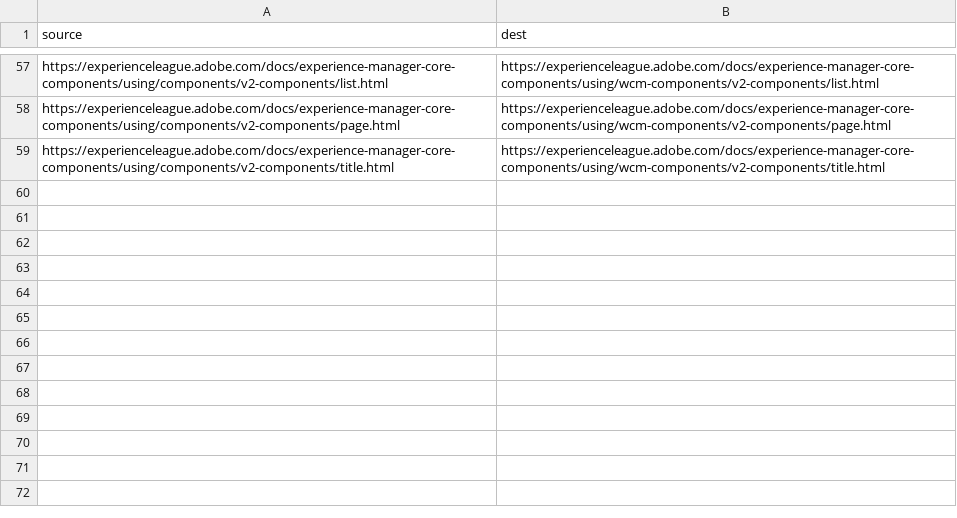
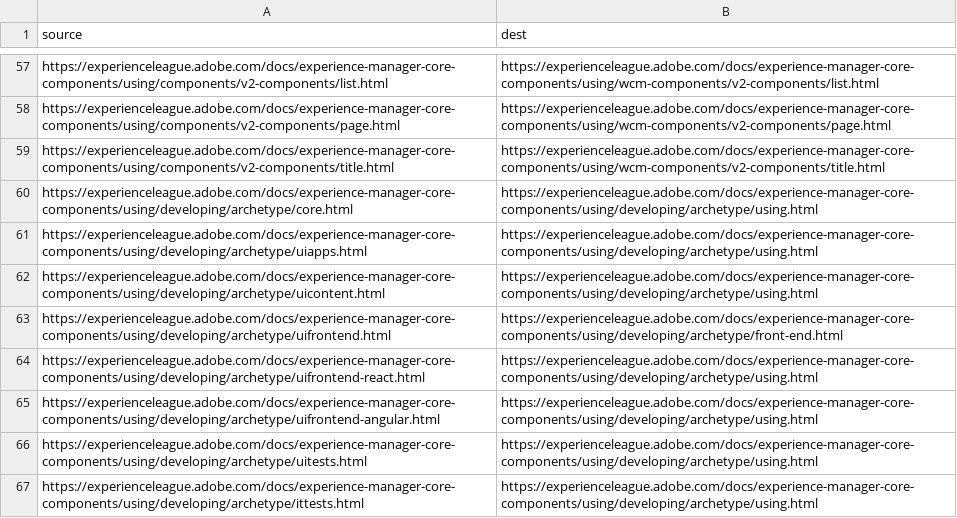
Before and after one commit to AdobeDocs/experience-manager-core-components.zh-Hant, a CSV file: redirects.csv, drawn as a sheet; only a part is shown, gaps mark what is left out.

Commit message:
Sync non localizable files for core commit 5aed197937ca527d699569df09ea3305bae98fae

```diff
--- a/redirects.csv
+++ b/redirects.csv
@@ -59 +59,9 @@ https://experienceleague.adobe.com/docs/experience-manager-core-components/using
 https://experienceleague.adobe.com/docs/experience-manager-core-components/using/components/v2-components/title.html,https://experienceleague.adobe.com/docs/experience-manager-core-components/using/wcm-components/v2-components/title.html
+https://experienceleague.adobe.com/docs/experience-manager-core-components/using/developing/archetype/core.html,https://experienceleague.adobe.com/docs/experience-manager-core-components/using/developing/archetype/using.html
+https://experienceleague.adobe.com/docs/experience-manager-core-components/using/developing/archetype/uiapps.html,https://experienceleague.adobe.com/docs/experience-manager-core-components/using/developing/archetype/using.html
+https://experienceleague.adobe.com/docs/experience-manager-core-components/using/developing/archetype/uicontent.html,https://experienceleague.adobe.com/docs/experience-manager-core-components/using/developing/archetype/using.html
+https://experienceleague.adobe.com/docs/experience-manager-core-components/using/developing/archetype/uifrontend.html,https://experienceleague.adobe.com/docs/experience-manager-core-components/using/developing/archetype/front-end.html
+https://experienceleague.adobe.com/docs/experience-manager-core-components/using/developing/archetype/uifrontend-react.html,https://experienceleague.adobe.com/docs/experience-manager-core-components/using/developing/archetype/using.html
+https://experienceleague.adobe.com/docs/experience-manager-core-components/using/developing/archetype/uifrontend-angular.html,https://experienceleague.adobe.com/docs/experience-manager-core-components/using/developing/archetype/using.html
+https://experienceleague.adobe.com/docs/experience-manager-core-components/using/developing/archetype/uitests.html,https://experienceleague.adobe.com/docs/experience-manager-core-components/using/developing/archetype/using.html
+https://experienceleague.adobe.com/docs/experience-manager-core-components/using/developing/archetype/ittests.html,https://experienceleague.adobe.com/docs/experience-manager-core-components/using/developing/archetype/using.html
```
